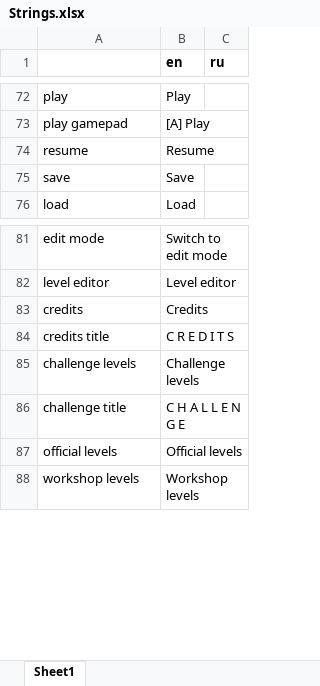
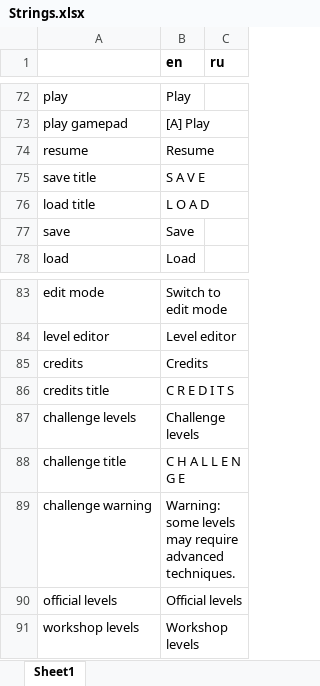
Before and after one commit to etodd/Lemma, an Excel workbook: Lemma/Content/Strings.xlsx, sheet Sheet1, drawn as a sheet; only a part is shown, gaps mark what is left out; values as stored, in another font and other column widths than the file's, no borders; conditional formats not drawn; the diff names each change by its address in the sheet, - before the commit and + after, or states it on an @@ line.

```diff
--- a/Lemma/Content/Strings.xlsx (sheet Sheet1)
+++ b/Lemma/Content/Strings.xlsx (sheet Sheet1)
+row 75: save title | S A V E
+row 76: load title | L O A D
+row 89: challenge warning | Warning: some levels may require advanced techniques.
```
Also changed, not shown: 12 other files.
